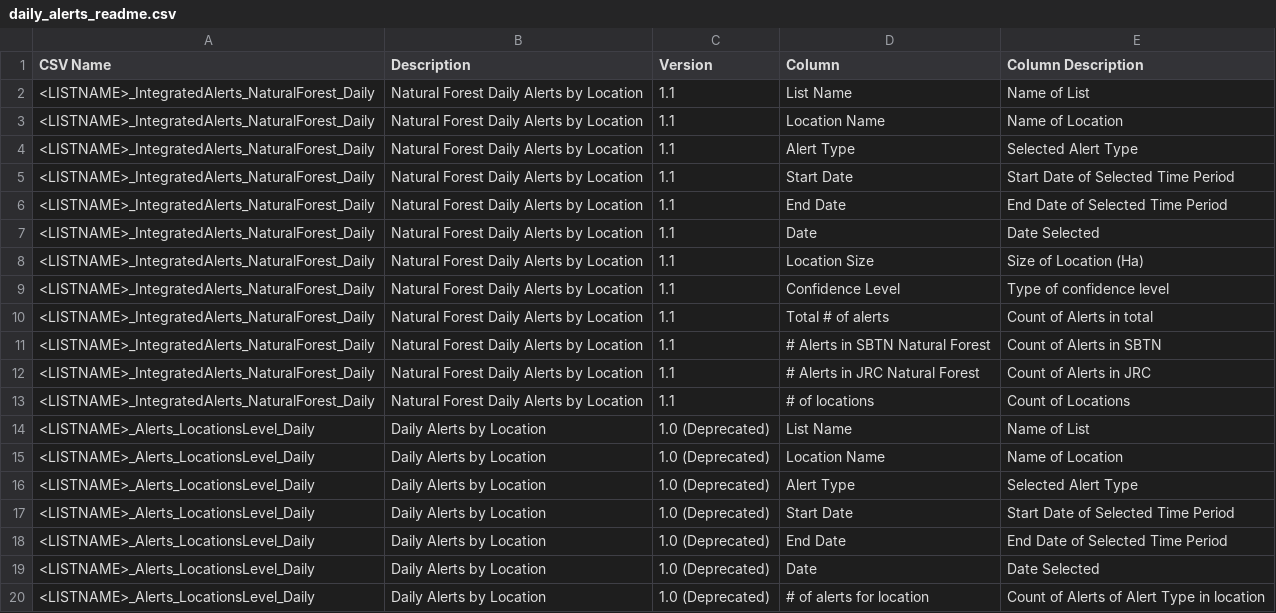
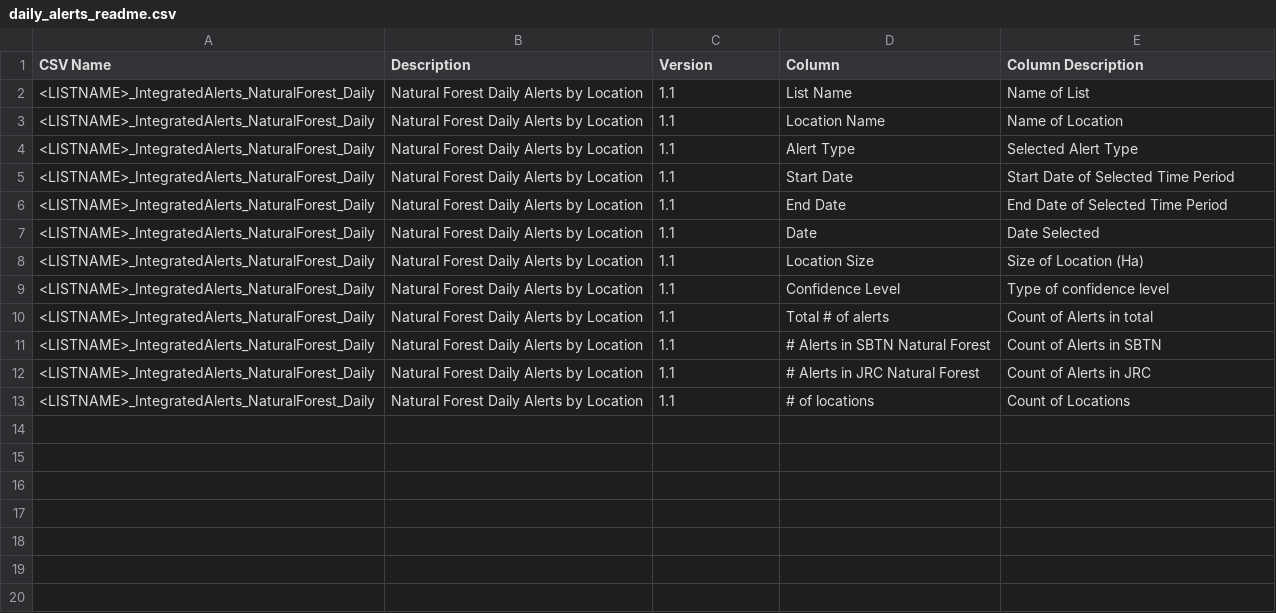
Before and after one commit to wri/gfw-microservices, a CSV file: apps/microservices/list-downloader/src/assets/readme/daily_alerts_readme.csv, drawn as a sheet; the diff names each change by its address in the sheet, - before the commit and + after, or states it on an @@ line.

Commit message:
feat(microservices-list-downloader): alerts readme updated

```diff
--- a/apps/microservices/list-downloader/src/assets/readme/daily_alerts_readme.csv
+++ b/apps/microservices/list-downloader/src/assets/readme/daily_alerts_readme.csv
-row 14: <LISTNAME>_Alerts_LocationsLevel_Daily | Daily Alerts by Location | 1.0 (Deprecated) | List Name | Name of List
-row 15: <LISTNAME>_Alerts_LocationsLevel_Daily | Daily Alerts by Location | 1.0 (Deprecated) | Location Name | Name of Location
-row 16: <LISTNAME>_Alerts_LocationsLevel_Daily | Daily Alerts by Location | 1.0 (Deprecated) | Alert Type | Selected Alert Type
-row 17: <LISTNAME>_Alerts_LocationsLevel_Daily | Daily Alerts by Location | 1.0 (Deprecated) | Start Date | Start Date of Selected Time Period
-row 18: <LISTNAME>_Alerts_LocationsLevel_Daily | Daily Alerts by Location | 1.0 (Deprecated) | End Date | End Date of Selected Time Period
-row 19: <LISTNAME>_Alerts_LocationsLevel_Daily | Daily Alerts by Location | 1.0 (Deprecated) | Date | Date Selected
-row 20: <LISTNAME>_Alerts_LocationsLevel_Daily | Daily Alerts by Location | 1.0 (Deprecated) | # of alerts for location | Count of Alerts of Alert Type in location
```
Also changed, not shown: 2 other files.
